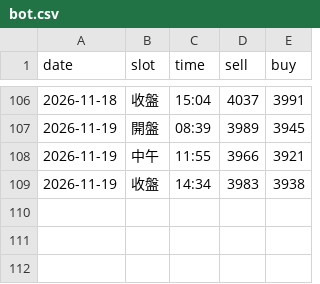
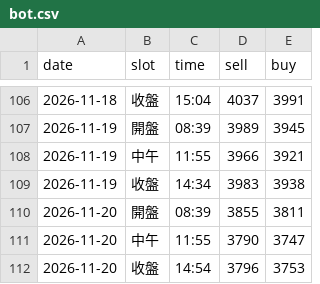
Before and after one commit to nmymdf/gold, a CSV file: data/bot.csv, drawn as a sheet; only a part is shown, gaps mark what is left out.

```diff
--- a/data/bot.csv
+++ b/data/bot.csv
@@ -109 +109,4 @@ date,slot,time,sell,buy
 2026-11-19,收盤,14:34,3983,3938
+2026-11-20,開盤,08:39,3855,3811
+2026-11-20,中午,11:55,3790,3747
+2026-11-20,收盤,14:54,3796,3753
```
Also changed, not shown: data/shop.csv.
